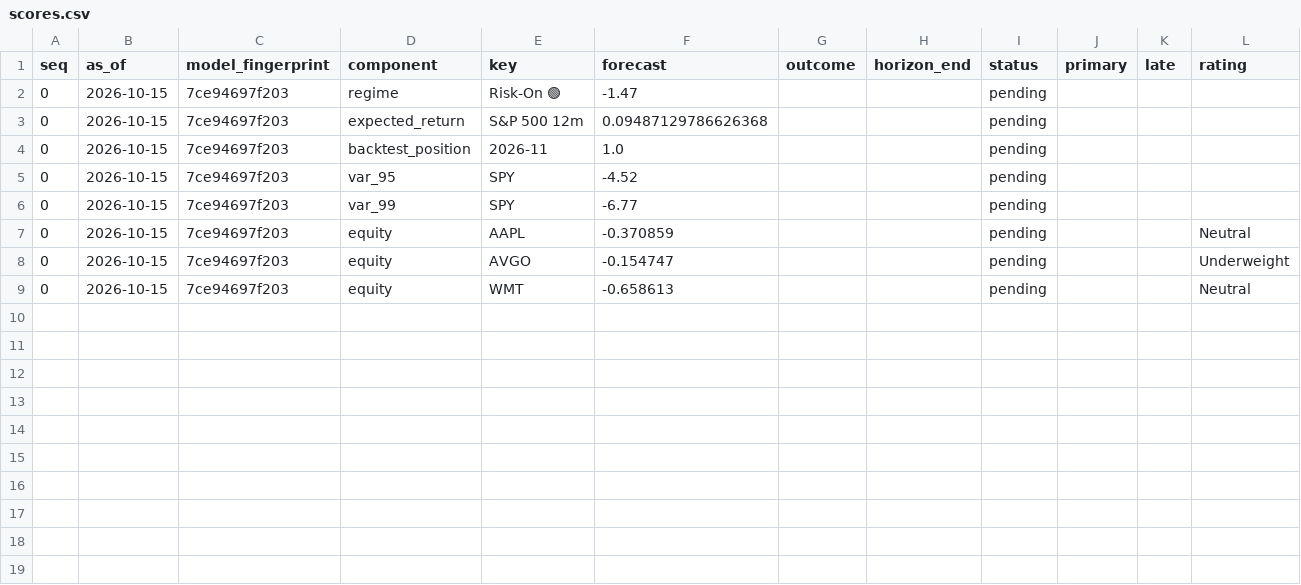
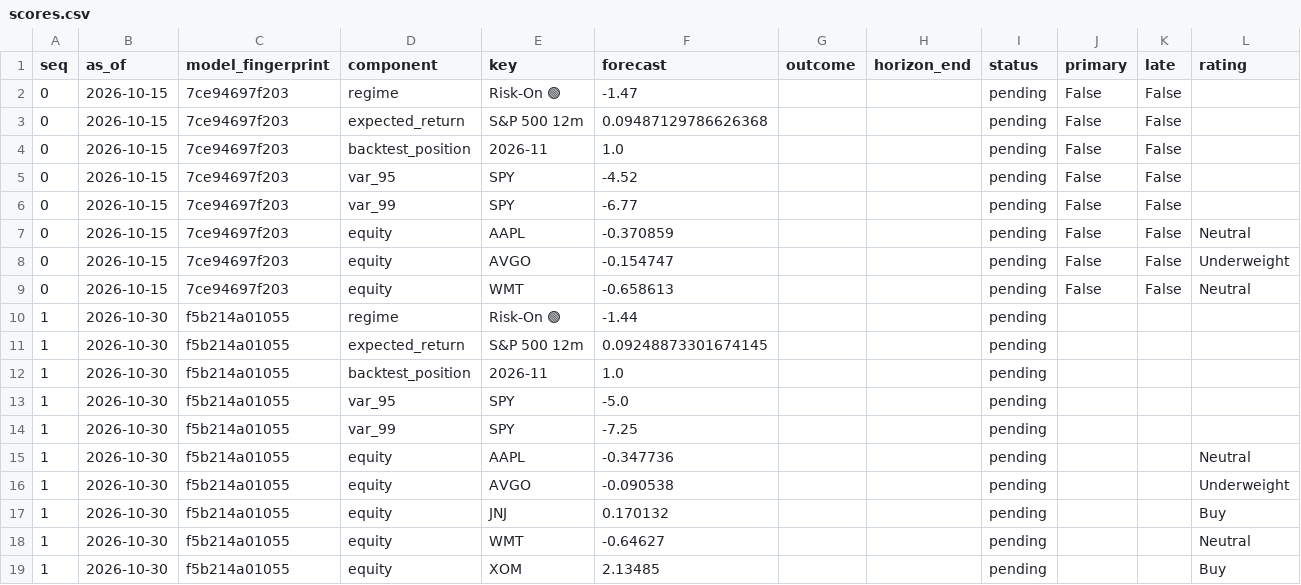
Before and after one commit to sechan9999/macropulse-alexa-mcp, a CSV file: validation/forward_log/scores.csv, drawn as a sheet.

```diff
--- a/validation/forward_log/scores.csv
+++ b/validation/forward_log/scores.csv
@@ -1,9 +1,19 @@
 seq,as_of,model_fingerprint,component,key,forecast,outcome,horizon_end,status,primary,late,rating
-0,2026-10-15,7ce94697f203,regime,Risk-On 🟢,-1.47,,,pending,,,
-0,2026-10-15,7ce94697f203,expected_return,S&P 500 12m,0.09487129786626368,,,pending,,,
-0,2026-10-15,7ce94697f203,backtest_position,2026-11,1.0,,,pending,,,
-0,2026-10-15,7ce94697f203,var_95,SPY,-4.52,,,pending,,,
-0,2026-10-15,7ce94697f203,var_99,SPY,-6.77,,,pending,,,
-0,2026-10-15,7ce94697f203,equity,AAPL,-0.370859,,,pending,,,Neutral
-0,2026-10-15,7ce94697f203,equity,AVGO,-0.154747,,,pending,,,Underweight
-0,2026-10-15,7ce94697f203,equity,WMT,-0.658613,,,pending,,,Neutral
+0,2026-10-15,7ce94697f203,regime,Risk-On 🟢,-1.47,,,pending,False,False,
+0,2026-10-15,7ce94697f203,expected_return,S&P 500 12m,0.09487129786626368,,,pending,False,False,
+0,2026-10-15,7ce94697f203,backtest_position,2026-11,1.0,,,pending,False,False,
+0,2026-10-15,7ce94697f203,var_95,SPY,-4.52,,,pending,False,False,
+0,2026-10-15,7ce94697f203,var_99,SPY,-6.77,,,pending,False,False,
+0,2026-10-15,7ce94697f203,equity,AAPL,-0.370859,,,pending,False,False,Neutral
+0,2026-10-15,7ce94697f203,equity,AVGO,-0.154747,,,pending,False,False,Underweight
+0,2026-10-15,7ce94697f203,equity,WMT,-0.658613,,,pending,False,False,Neutral
+1,2026-10-30,f5b214a01055,regime,Risk-On 🟢,-1.44,,,pending,,,
+1,2026-10-30,f5b214a01055,expected_return,S&P 500 12m,0.09248873301674145,,,pending,,,
+1,2026-10-30,f5b214a01055,backtest_position,2026-11,1.0,,,pending,,,
+1,2026-10-30,f5b214a01055,var_95,SPY,-5.0,,,pending,,,
+1,2026-10-30,f5b214a01055,var_99,SPY,-7.25,,,pending,,,
+1,2026-10-30,f5b214a01055,equity,AAPL,-0.347736,,,pending,,,Neutral
+1,2026-10-30,f5b214a01055,equity,AVGO,-0.090538,,,pending,,,Underweight
+1,2026-10-30,f5b214a01055,equity,JNJ,0.170132,,,pending,,,Buy
+1,2026-10-30,f5b214a01055,equity,WMT,-0.64627,,,pending,,,Neutral
+1,2026-10-30,f5b214a01055,equity,XOM,2.13485,,,pending,,,Buy
```
Also changed, not shown: 5 other files.
